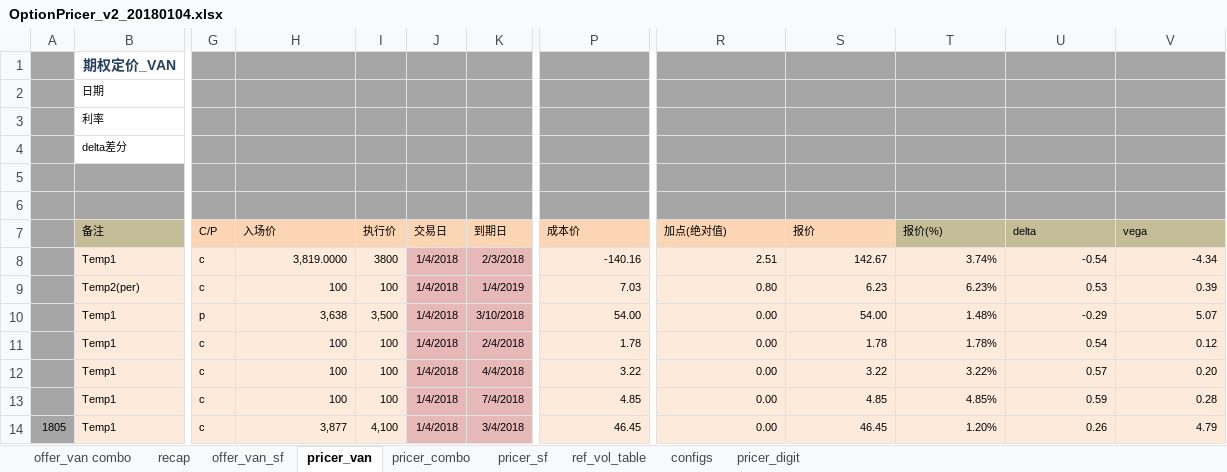
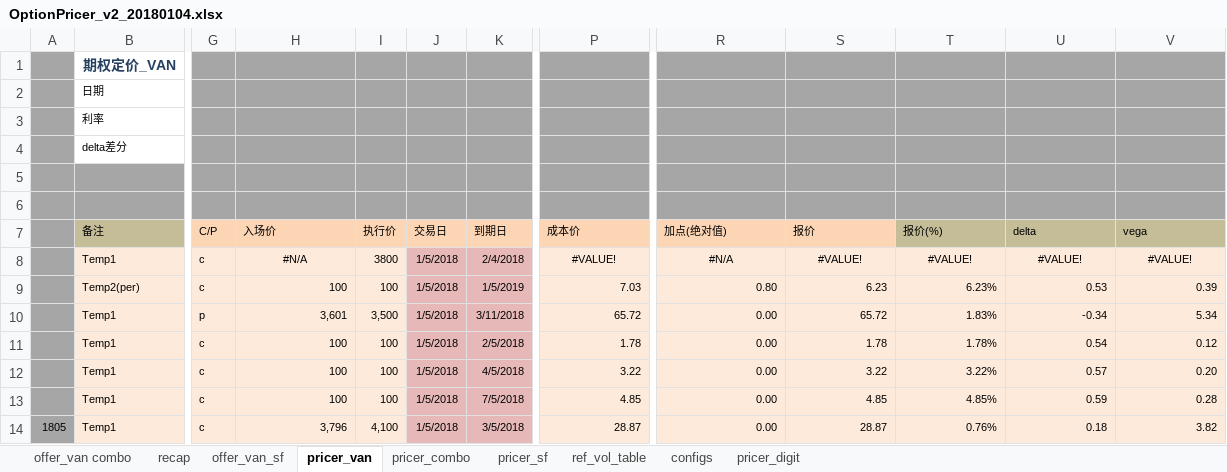
Before and after one commit to wusf/CmdtyOTC, an Excel workbook: PricerAndQutation/OptionPricer_v2_20180104.xlsx, sheet pricer_van, drawn as a sheet; only a part is shown, gaps mark what is left out; values as stored, in another font and other column widths than the file's, no borders; the diff covers the shown part only; the diff names each change by its address in the sheet, - before the commit and + after, or states it on an @@ line.

```diff
--- a/PricerAndQutation/OptionPricer_v2_20180104.xlsx (sheet pricer_van)
+++ b/PricerAndQutation/OptionPricer_v2_20180104.xlsx (sheet pricer_van)
-H8 (入场价): 3,819.0000
+H8 (入场价): #N/A
-H8 alignment: right
+H8 alignment: center
-J8:J14 (交易日): 1/4/2018
+J8:J14 (交易日): 1/5/2018
-K8 (到期日): 2/3/2018
+K8 (到期日): 2/4/2018
-P8 (成本价): -140.16
+P8 (成本价): #VALUE!
-P8 alignment: right
+P8 alignment: center
-R8 (加点(绝对值)): 2.51
+R8 (加点(绝对值)): #N/A
-R8:V8 alignment: right
+R8:V8 alignment: center
-S8 (报价): 142.67
+S8 (报价): #VALUE!
-T8 (报价(%)): 3.74%
+T8 (报价(%)): #VALUE!
-U8 (delta): -0.54
+U8 (delta): #VALUE!
-V8 (vega): -4.34
+V8 (vega): #VALUE!
-K9 (到期日): 1/4/2019
+K9 (到期日): 1/5/2019
-H10 (入场价): 3,638
+H10 (入场价): 3,601
-K10 (到期日): 3/10/2018
+K10 (到期日): 3/11/2018
-P10 (成本价): 54.00
+P10 (成本价): 65.72
-S10 (报价): 54.00
+S10 (报价): 65.72
-T10 (报价(%)): 1.48%
+T10 (报价(%)): 1.83%
-U10 (delta): -0.29
+U10 (delta): -0.34
-V10 (vega): 5.07
+V10 (vega): 5.34
-K11 (到期日): 2/4/2018
+K11 (到期日): 2/5/2018
-K12 (到期日): 4/4/2018
+K12 (到期日): 4/5/2018
-K13 (到期日): 7/4/2018
+K13 (到期日): 7/5/2018
-H14 (入场价): 3,877
+H14 (入场价): 3,796
-K14 (到期日): 3/4/2018
+K14 (到期日): 3/5/2018
-P14 (成本价): 46.45
+P14 (成本价): 28.87
-S14 (报价): 46.45
+S14 (报价): 28.87
-T14 (报价(%)): 1.20%
+T14 (报价(%)): 0.76%
-U14 (delta): 0.26
+U14 (delta): 0.18
-V14 (vega): 4.79
+V14 (vega): 3.82
```
Also changed, not shown: 126 edited cells elsewhere in this sheet, sheet pricer_combo, sheet pricer_digit, sheet pricer_sf, RiskManagement/developing_proj/otc_product_book_system.xlsm, 8 other files.
